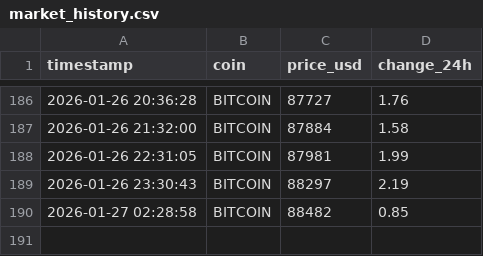
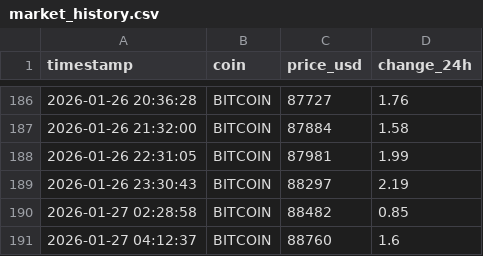
Before and after one commit to pranjalmandhan/crypto-market-pipeline, a CSV file: data/market_history.csv, drawn as a sheet; only a part is shown, gaps mark what is left out.

```diff
--- a/data/market_history.csv
+++ b/data/market_history.csv
@@ -190 +190,2 @@ timestamp,coin,price_usd,change_24h
 2026-01-27 02:28:58,BITCOIN,88482,0.85
+2026-01-27 04:12:37,BITCOIN,88760,1.6
```
